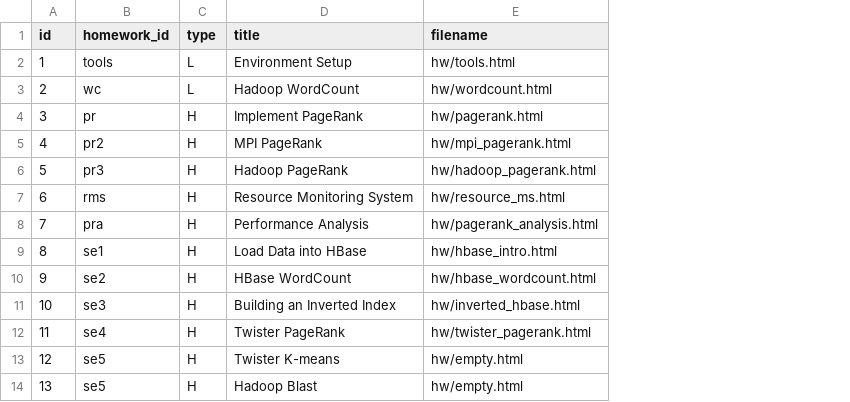
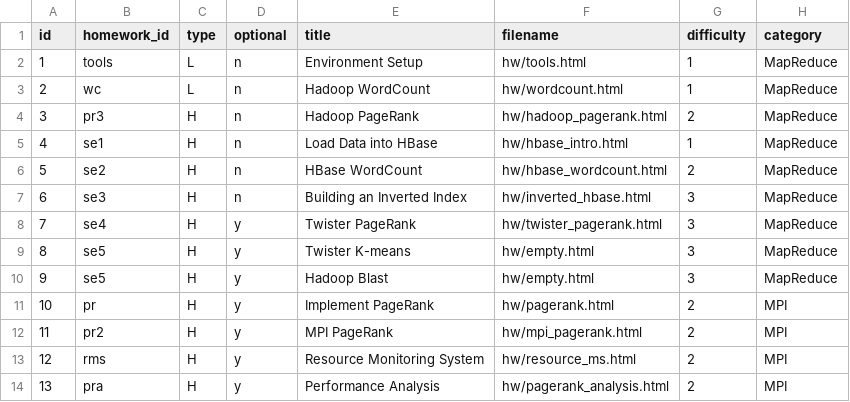
Before and after one commit to nishant07/course-builder, a CSV file: data/homework.csv, drawn as a sheet; addresses are those after the commit; the diff names each change by its address in the sheet, - before the commit and + after, or states it on an @@ line.

Commit message:
adding categories to homework

```diff
--- a/data/homework.csv
+++ b/data/homework.csv
+column D (optional), rows 2-14: n | n | n | n | n | n | y | y | y | y | y | y | y
+column G (difficulty), rows 2-14: 1 | 1 | 2 | 1 | 2 | 3 | 3 | 3 | 3 | 2 | 2 | 2 | 2
+column H (category), rows 2-14: MapReduce | MapReduce | MapReduce | MapReduce | MapReduce | MapReduce | MapReduce | MapReduce | MapReduce | MPI | MPI | MPI | MPI
-B4 (homework_id): pr
+B4 (homework_id): pr3
-E4 (title): Implement PageRank
+E4 (title): Hadoop PageRank
-F4 (filename): hw/pagerank.html
+F4 (filename): hw/hadoop_pagerank.html
-B5 (homework_id): pr2
+B5 (homework_id): se1
-E5 (title): MPI PageRank
+E5 (title): Load Data into HBase
-F5 (filename): hw/mpi_pagerank.html
+F5 (filename): hw/hbase_intro.html
-B6 (homework_id): pr3
+B6 (homework_id): se2
-E6 (title): Hadoop PageRank
+E6 (title): HBase WordCount
-F6 (filename): hw/hadoop_pagerank.html
+F6 (filename): hw/hbase_wordcount.html
-B7 (homework_id): rms
+B7 (homework_id): se3
-E7 (title): Resource Monitoring System
+E7 (title): Building an Inverted Index
-F7 (filename): hw/resource_ms.html
+F7 (filename): hw/inverted_hbase.html
-B8 (homework_id): pra
+B8 (homework_id): se4
-E8 (title): Performance Analysis
+E8 (title): Twister PageRank
-F8 (filename): hw/pagerank_analysis.html
+F8 (filename): hw/twister_pagerank.html
-B9 (homework_id): se1
+B9 (homework_id): se5
-E9 (title): Load Data into HBase
+E9 (title): Twister K-means
-F9 (filename): hw/hbase_intro.html
+F9 (filename): hw/empty.html
-B10 (homework_id): se2
+B10 (homework_id): se5
-E10 (title): HBase WordCount
+E10 (title): Hadoop Blast
-F10 (filename): hw/hbase_wordcount.html
+F10 (filename): hw/empty.html
-B11 (homework_id): se3
+B11 (homework_id): pr
-E11 (title): Building an Inverted Index
+E11 (title): Implement PageRank
-F11 (filename): hw/inverted_hbase.html
+F11 (filename): hw/pagerank.html
-B12 (homework_id): se4
+B12 (homework_id): pr2
-E12 (title): Twister PageRank
+E12 (title): MPI PageRank
-F12 (filename): hw/twister_pagerank.html
+F12 (filename): hw/mpi_pagerank.html
-B13 (homework_id): se5
+B13 (homework_id): rms
-E13 (title): Twister K-means
+E13 (title): Resource Monitoring System
-F13 (filename): hw/empty.html
+F13 (filename): hw/resource_ms.html
-B14 (homework_id): se5
+B14 (homework_id): pra
-E14 (title): Hadoop Blast
+E14 (title): Performance Analysis
-F14 (filename): hw/empty.html
+F14 (filename): hw/pagerank_analysis.html
```
Also changed, not shown: 5 other files.
